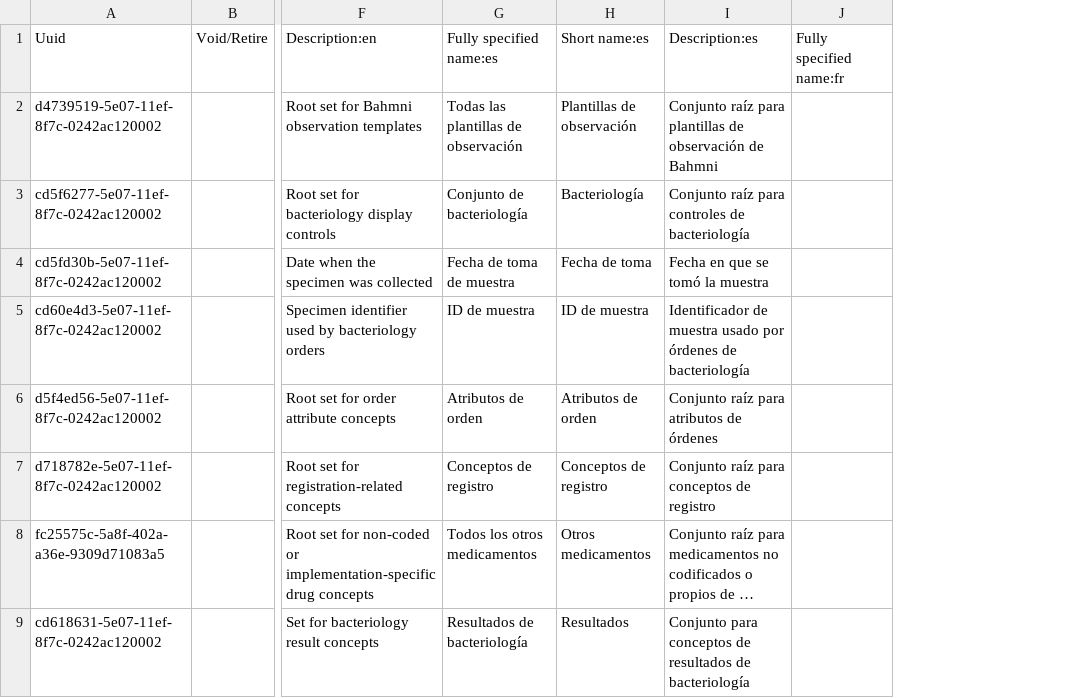
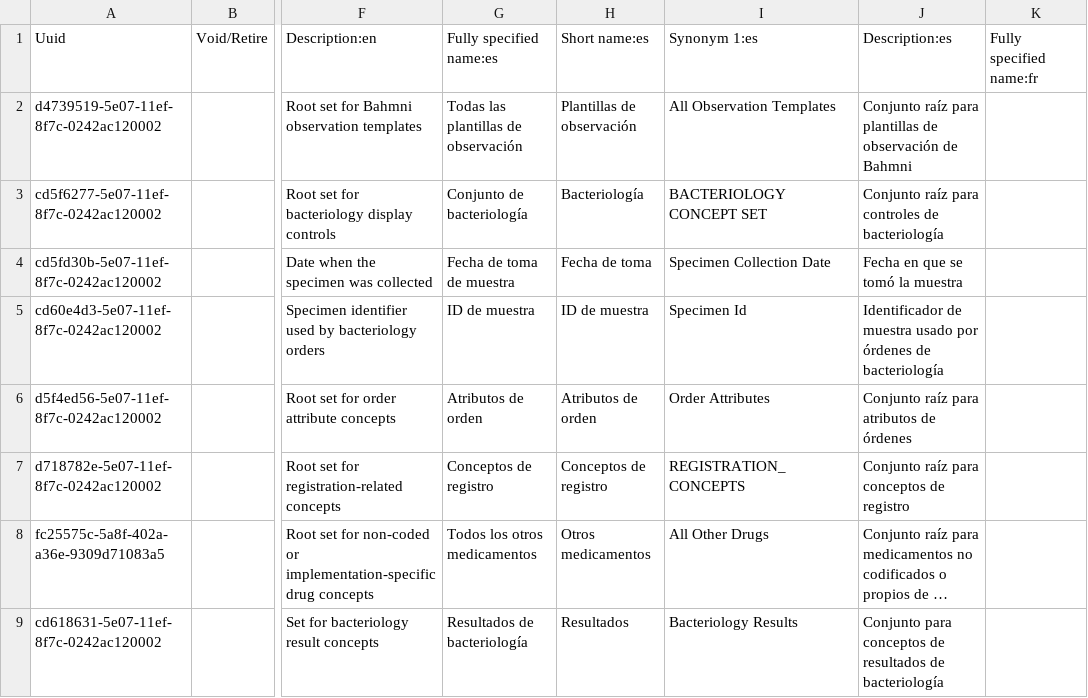
Before and after one commit to healthmeshchile/standard-config, a CSV file: masterdata/configuration/concepts/healthmesh_root_concepts.csv, drawn as a sheet; only a part is shown, gaps mark what is left out; long unchanged cells end in …; the diff names each change by its address in the sheet, - before the commit and + after, or states it on an @@ line.

```diff
--- a/masterdata/configuration/concepts/healthmesh_root_concepts.csv
+++ b/masterdata/configuration/concepts/healthmesh_root_concepts.csv
+column I, rows 1-9: Synonym 1:es | All Observation Templates | BACTERIOLOGY CONCEPT SET | Specimen Collection Date | Specimen Id | Order Attributes | REGISTRATION_CONCEPTS | All Other Drugs | Bacteriology Results
```
Also changed, not shown: 1 other file.
